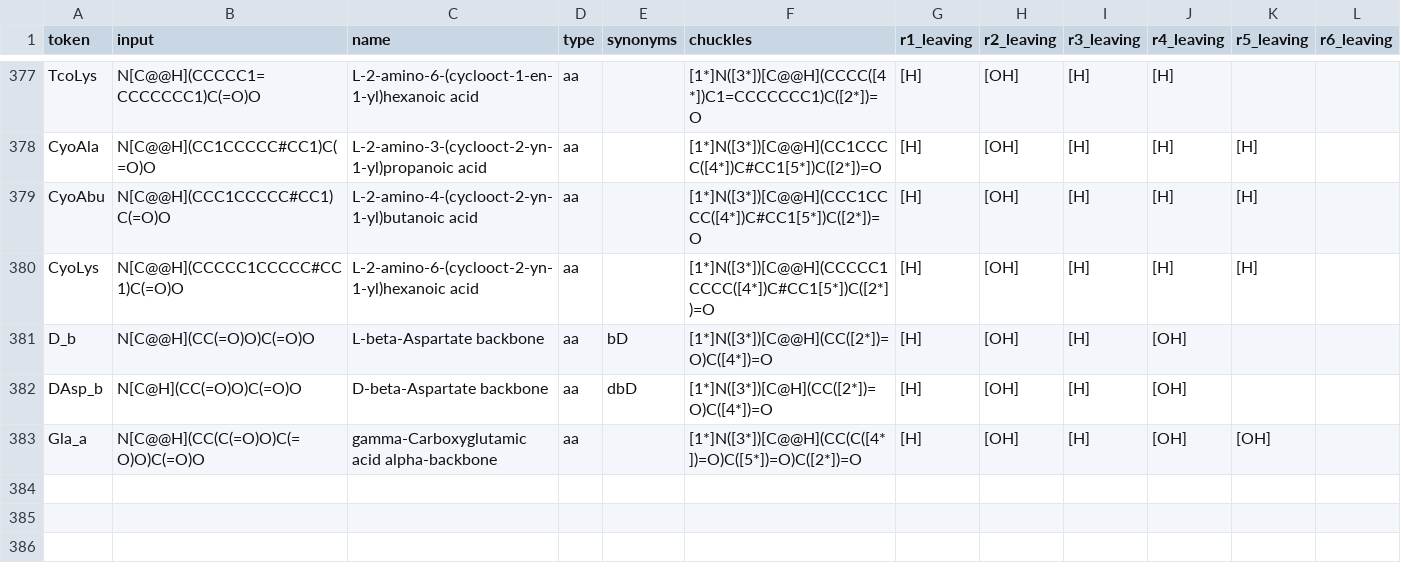
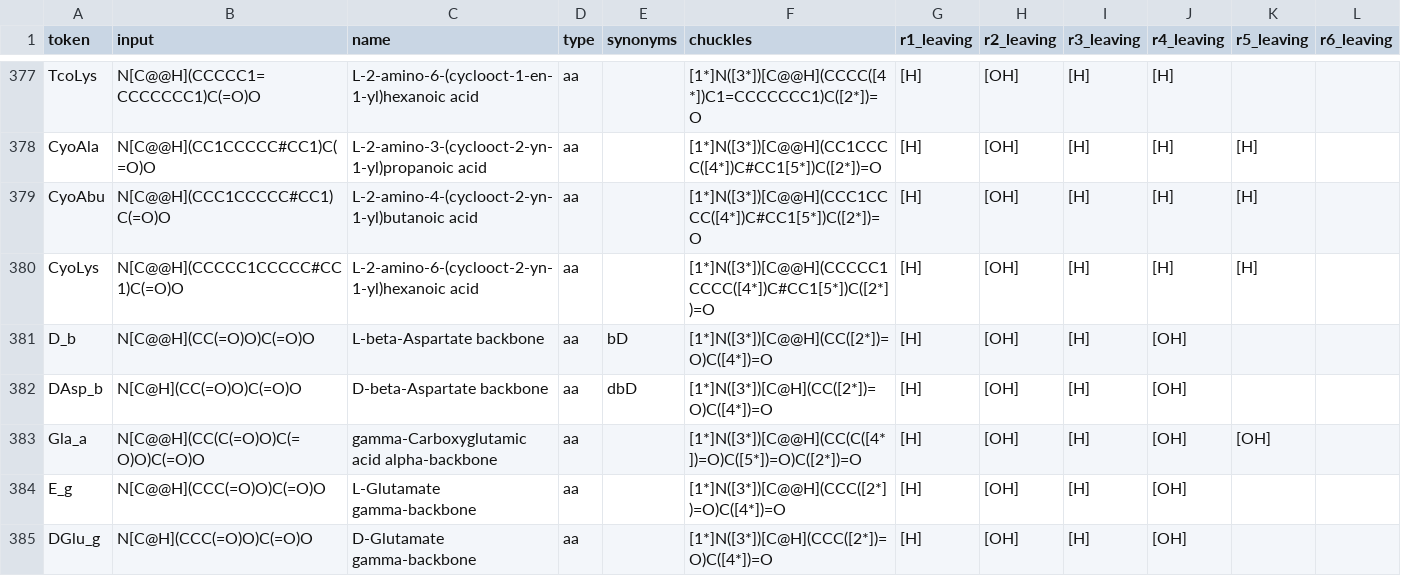
Before and after one commit to anagnorisis2peripeteia/cabiln, a CSV file: src/pyPept/data/monomers.csv, drawn as a sheet; only a part is shown, gaps mark what is left out; the diff names each change by its address in the sheet, - before the commit and + after, or states it on an @@ line.

Commit message:
Register E_g and DGlu_g via pre_activate_all pipeline
All multi-COOH amino acid backbone variants now enter through the same
pipeline rather than relying on existing hand-written gGlu/D_gGlu entries.

New tokens (pipeline-generated, canonical stereo from RDKit):
  E_g:    L-Glutamate gamma-backbone [1*]N([3*])[C@@H](CCC([2*])=O)C([4*])=O
  DGlu_g: D-Glutamate gamma-backbone [1*]N([3*])[C@H](CCC([2*])=O)C([4*])=O

Existing gGlu/D_gGlu entries are preserved unchanged.

```diff
--- a/src/pyPept/data/monomers.csv
+++ b/src/pyPept/data/monomers.csv
+row 384: E_g | N[C@@H](CCC(=O)O)C(=O)O | L-Glutamate gamma-backbone | aa |  | [1*]N([3*])[C@@H](CCC([2*])=O)C([4*])=O | [H] | [OH] | [H] | [OH]
+row 385: DGlu_g | N[C@H](CCC(=O)O)C(=O)O | D-Glutamate gamma-backbone | aa |  | [1*]N([3*])[C@H](CCC([2*])=O)C([4*])=O | [H] | [OH] | [H] | [OH]
```
Also changed, not shown: 1 other file.
